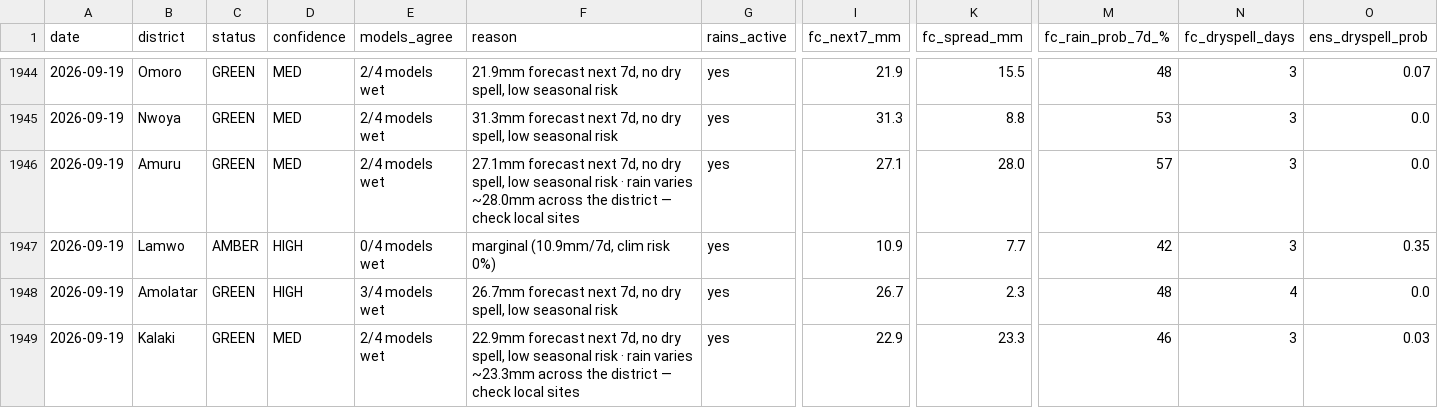
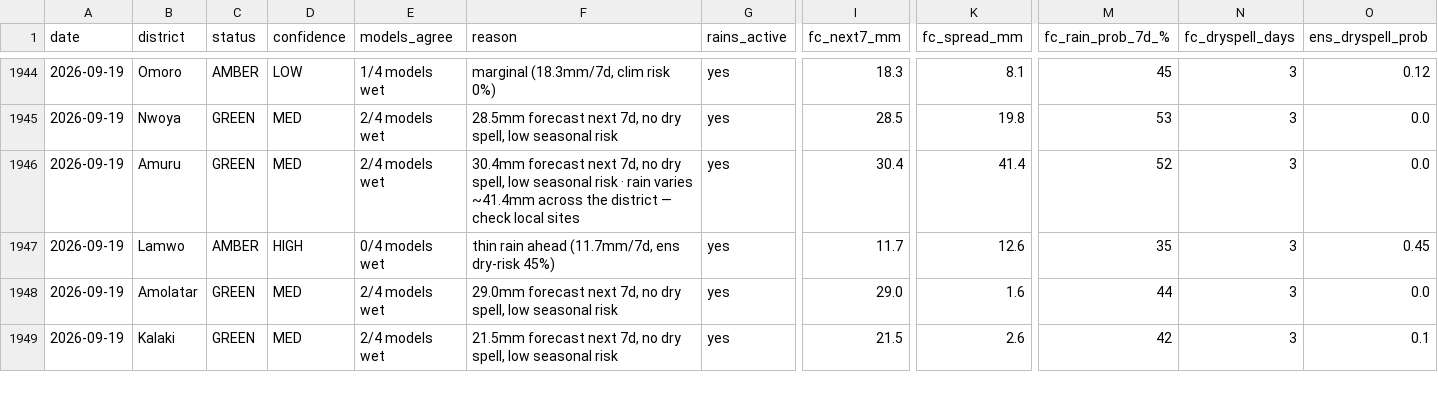
Before and after one commit to quinn-Uganda/planting-monitor, a CSV file: planting_monitor_out/history.csv, drawn as a sheet; only a part is shown, gaps mark what is left out; the diff covers the shown part only; the diff names each change by its address in the sheet, - before the commit and + after, or states it on an @@ line.

```diff
--- a/planting_monitor_out/history.csv
+++ b/planting_monitor_out/history.csv
-C1944 (status): GREEN
+C1944 (status): AMBER
-D1944 (confidence): MED
+D1944 (confidence): LOW
-E1944 (models_agree): 2/4 models wet
+E1944 (models_agree): 1/4 models wet
-F1944 (reason): 21.9mm forecast next 7d, no dry spell, low seasonal risk
+F1944 (reason): marginal (18.3mm/7d, clim risk 0%)
-I1944 (fc_next7_mm): 21.9
+I1944 (fc_next7_mm): 18.3
-K1944 (fc_spread_mm): 15.5
+K1944 (fc_spread_mm): 8.1
-M1944 (fc_rain_prob_7d_%): 48
+M1944 (fc_rain_prob_7d_%): 45
-O1944 (ens_dryspell_prob): 0.07
+O1944 (ens_dryspell_prob): 0.12
-F1945 (reason): 31.3mm forecast next…
+F1945 (reason): 28.5mm forecast next…
-I1945 (fc_next7_mm): 31.3
+I1945 (fc_next7_mm): 28.5
-K1945 (fc_spread_mm): 8.8
+K1945 (fc_spread_mm): 19.8
-F1946 (reason): 27.1mm forecast next 7d, no dry spell, low seasonal risk · rain varies ~28.0mm across the…
+F1946 (reason): 30.4mm forecast next 7d, no dry spell, low seasonal risk · rain varies ~41.4mm across the…
-I1946 (fc_next7_mm): 27.1
+I1946 (fc_next7_mm): 30.4
-K1946 (fc_spread_mm): 28.0
+K1946 (fc_spread_mm): 41.4
-M1946 (fc_rain_prob_7d_%): 57
+M1946 (fc_rain_prob_7d_%): 52
-F1947 (reason): marginal (10.9mm/7d, clim risk 0%)
+F1947 (reason): thin rain ahead (11.7mm/7d, ens dry-risk 45%)
-I1947 (fc_next7_mm): 10.9
+I1947 (fc_next7_mm): 11.7
-K1947 (fc_spread_mm): 7.7
+K1947 (fc_spread_mm): 12.6
-M1947 (fc_rain_prob_7d_%): 42
+M1947 (fc_rain_prob_7d_%): 35
-O1947 (ens_dryspell_prob): 0.35
+O1947 (ens_dryspell_prob): 0.45
-D1948 (confidence): HIGH
+D1948 (confidence): MED
-E1948 (models_agree): 3/4 models wet
+E1948 (models_agree): 2/4 models wet
-F1948 (reason): 26.7mm forecast next…
+F1948 (reason): 29.0mm forecast next…
-I1948 (fc_next7_mm): 26.7
+I1948 (fc_next7_mm): 29.0
-K1948 (fc_spread_mm): 2.3
+K1948 (fc_spread_mm): 1.6
-M1948 (fc_rain_prob_7d_%): 48
+M1948 (fc_rain_prob_7d_%): 44
-N1948 (fc_dryspell_days): 4
+N1948 (fc_dryspell_days): 3
-F1949 (reason): 22.9mm forecast next 7d, no dry spell, low seasonal risk · rain varies ~23.3mm across the district — check local sites
+F1949 (reason): 21.5mm forecast next 7d, no dry spell, low seasonal risk
-I1949 (fc_next7_mm): 22.9
+I1949 (fc_next7_mm): 21.5
-K1949 (fc_spread_mm): 23.3
+K1949 (fc_spread_mm): 2.6
-M1949 (fc_rain_prob_7d_%): 46
+M1949 (fc_rain_prob_7d_%): 42
-O1949 (ens_dryspell_prob): 0.03
+O1949 (ens_dryspell_prob): 0.1
```
Also changed, not shown: 95 edited cells elsewhere in this file, planting_monitor_out/status_today.csv, 4 other files.
